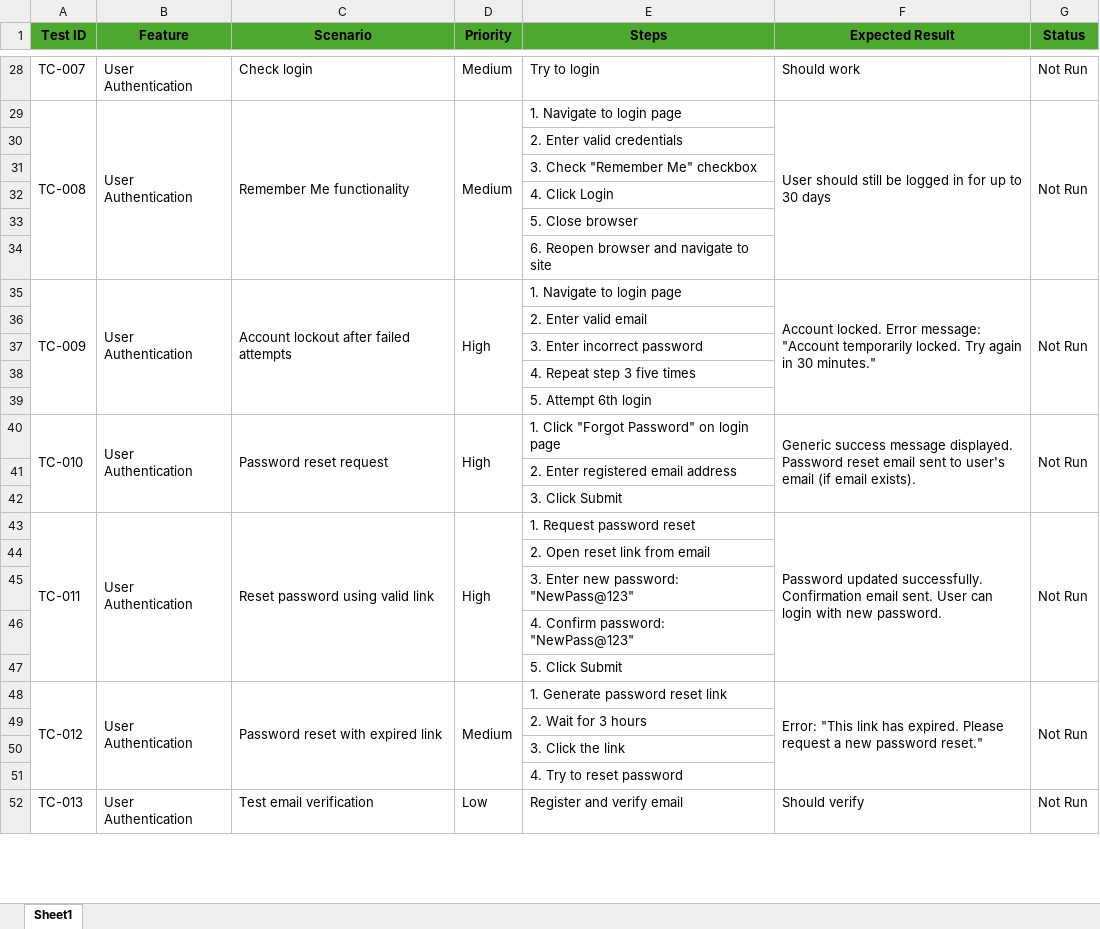
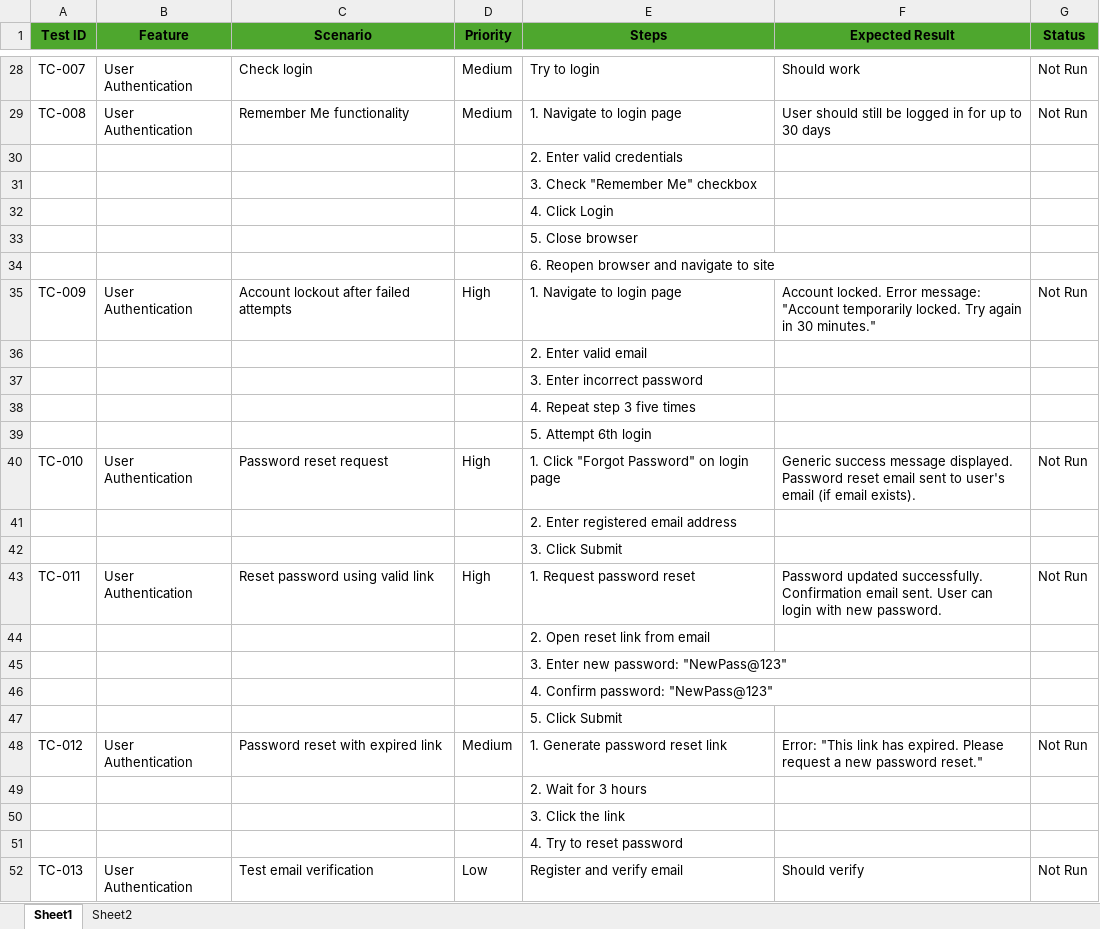
Before and after one commit to arvindhanqa/ai-test-suite-analyzer, an Excel workbook: data/test_cases_shopease.xlsx, sheet Sheet1, drawn as a sheet; only a part is shown, gaps mark what is left out; values as stored, in another font and other column widths than the file's, no borders; the diff covers the shown part only; the diff names each change by its address in the sheet, - before the commit and + after, or states it on an @@ line.

```diff
--- a/data/test_cases_shopease.xlsx (sheet Sheet1)
+++ b/data/test_cases_shopease.xlsx (sheet Sheet1)
+sheet tab: Sheet2
-A29:A34 merged
-B29:B34 merged
-C29:C34 merged
-D29:D34 merged
-F29:F34 merged
-G29:G34 merged
-A35:A39 merged
-B35:B39 merged
-C35:C39 merged
-D35:D39 merged
-F35:F39 merged
-G35:G39 merged
-A40:A42 merged
-B40:B42 merged
-C40:C42 merged
-D40:D42 merged
-F40:F42 merged
-G40:G42 merged
-A43:A47 merged
-B43:B47 merged
-C43:C47 merged
-D43:D47 merged
-F43:F47 merged
-G43:G47 merged
-A48:A51 merged
-B48:B51 merged
-C48:C51 merged
-D48:D51 merged
-F48:F51 merged
-G48:G51 merged
```
Also changed, not shown: merged cells elsewhere in this sheet, test_cases_shopease.xlsx.
